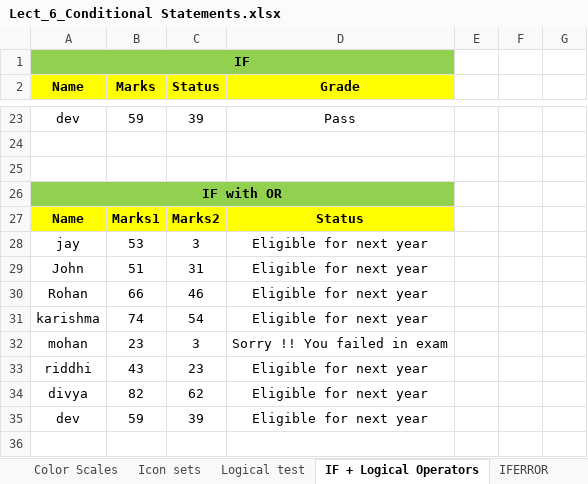
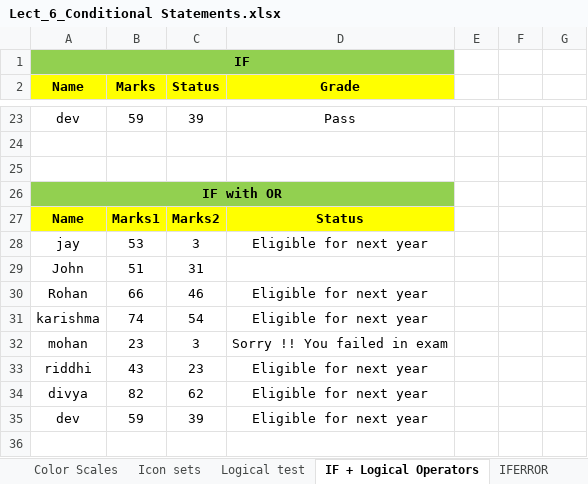
Before and after one commit to ShraddhaDSLab/Dmart-Sales, an Excel workbook: Lect_6_Conditional Statements.xlsx, sheet IF + Logical Operators, drawn as a sheet; only a part is shown, gaps mark what is left out; values as stored, in another font and other column widths than the file's, no borders; conditional formats not drawn; the diff names each change by its address in the sheet, - before the commit and + after, or states it on an @@ line.

Commit message:
upadated Dmart sales excel files

```diff
--- a/Lect_6_Conditional Statements.xlsx (sheet IF + Logical Operators)
+++ b/Lect_6_Conditional Statements.xlsx (sheet IF + Logical Operators)
-D29 (Grade): Eligible for next year
+D29 (Grade): (empty)
```
Also changed, not shown: 2 other files.
